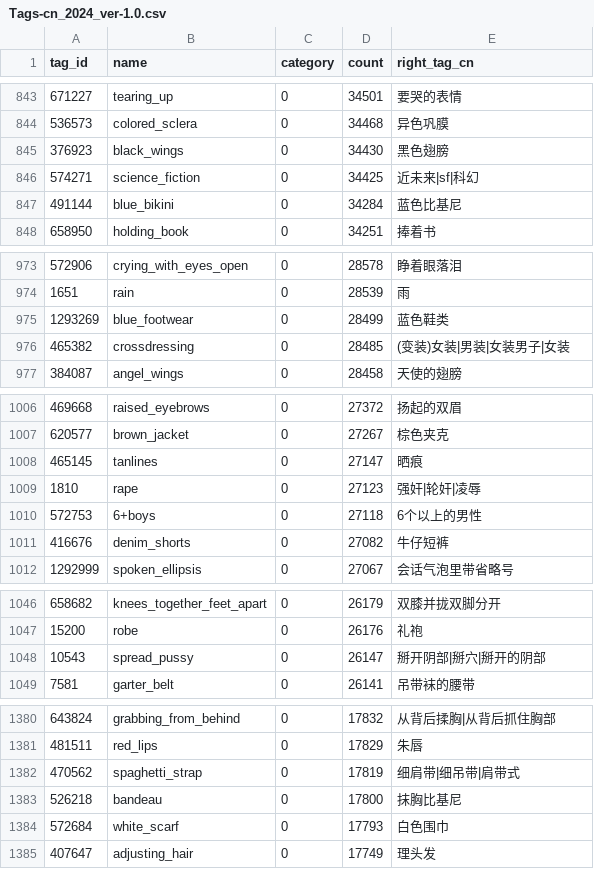
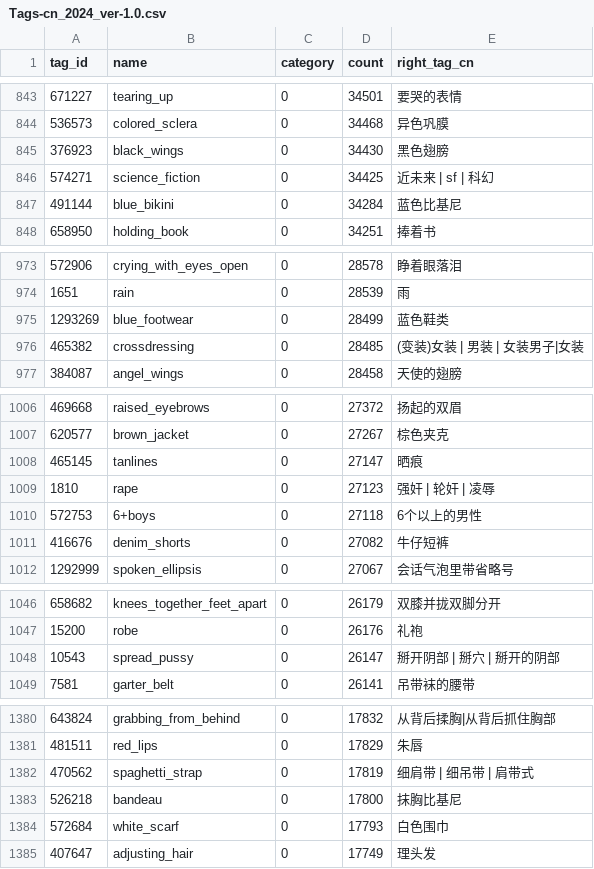
Before and after one commit to ugnjhjf/Eagle_AItagger_byWD1.4, a CSV file: csv/Tags-cn_2024_ver-1.0.csv, drawn as a sheet; only a part is shown, gaps mark what is left out; the diff covers the shown part only.

```diff
--- a/csv/Tags-cn_2024_ver-1.0.csv
+++ b/csv/Tags-cn_2024_ver-1.0.csv
@@ -845,3 +845,3 @@ tag_id,name,category,count,right_tag_cn
 376923,black_wings,0,34430,黑色翅膀
-574271,science_fiction,0,34425,近未来|sf|科幻
+574271,science_fiction,0,34425,近未来 | sf | 科幻
 491144,blue_bikini,0,34284,蓝色比基尼
@@ -975,3 +975,3 @@ tag_id,name,category,count,right_tag_cn
 1293269,blue_footwear,0,28499,蓝色鞋类
-465382,crossdressing,0,28485,(变装)女装|男装|女装男子|女装
+465382,crossdressing,0,28485,(变装)女装 | 男装 | 女装男子|女装
 384087,angel_wings,0,28458,天使的翅膀
@@ -1008,3 +1008,3 @@ tag_id,name,category,count,right_tag_cn
 465145,tanlines,0,27147,晒痕
-1810,rape,0,27123,强奸|轮奸|凌辱
+1810,rape,0,27123,强奸 | 轮奸 | 凌辱
 572753,6+boys,0,27118,6个以上的男性
@@ -1047,3 +1047,3 @@ tag_id,name,category,count,right_tag_cn
 15200,robe,0,26176,礼袍
-10543,spread_pussy,0,26147,掰开阴部|掰穴|掰开的阴部
+10543,spread_pussy,0,26147,掰开阴部 | 掰穴 | 掰开的阴部
 7581,garter_belt,0,26141,吊带袜的腰带
@@ -1381,3 +1381,3 @@ tag_id,name,category,count,right_tag_cn
 481511,red_lips,0,17829,朱唇
-470562,spaghetti_strap,0,17819,细肩带|细吊带|肩带式
+470562,spaghetti_strap,0,17819,细肩带 | 细吊带 | 肩带式
 526218,bandeau,0,17800,抹胸比基尼
```
Also changed, not shown: 34 edited cells elsewhere in this file, 8 other files.
